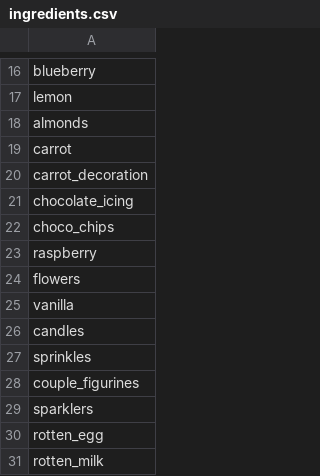
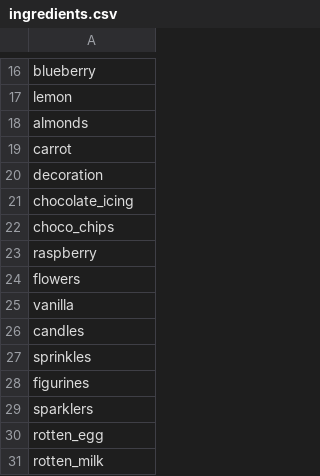
Before and after one commit to ewedul/SugarShower_gr63, a CSV file: src/main/resources/ingredients.csv, drawn as a sheet; only a part is shown, gaps mark what is left out.

Commit message:
Shorten the name of some ingredients and recipe. Delete audio list.csv

```diff
--- a/src/main/resources/ingredients.csv
+++ b/src/main/resources/ingredients.csv
@@ -19,3 +19,3 @@ almonds
 carrot
-carrot_decoration
+decoration
 chocolate_icing
@@ -27,3 +27,3 @@ candles
 sprinkles
-couple_figurines
+figurines
 sparklers
```
Also changed, not shown: src/main/resources/recipes.csv, 4 other files.
